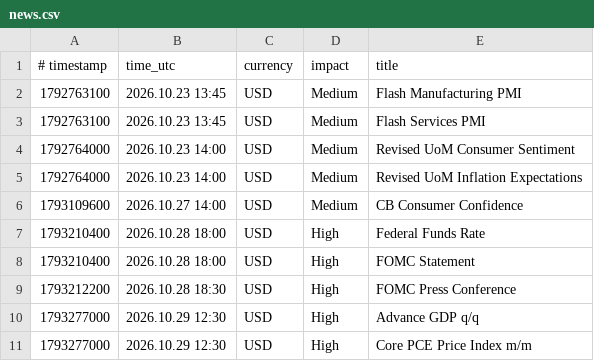
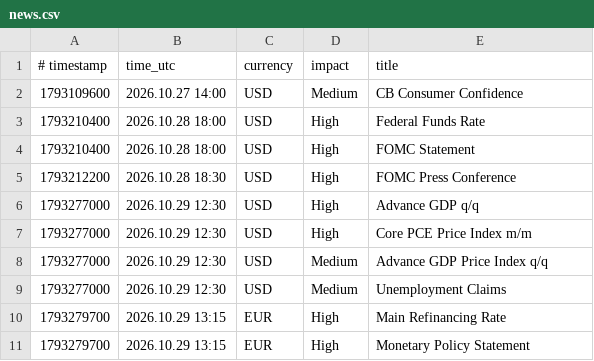
Before and after one commit to exor766/gc-news, a CSV file: news.csv, drawn as a sheet; only a part is shown; the shorter side is filled out with more unchanged rows.

```diff
--- a/news.csv
+++ b/news.csv
@@ -1,6 +1,2 @@
 # timestamp;time_utc;currency;impact;title
-1792763100;2026.10.23 13:45;USD;Medium;Flash Manufacturing PMI
-1792763100;2026.10.23 13:45;USD;Medium;Flash Services PMI
-1792764000;2026.10.23 14:00;USD;Medium;Revised UoM Consumer Sentiment
-1792764000;2026.10.23 14:00;USD;Medium;Revised UoM Inflation Expectations
 1793109600;2026.10.27 14:00;USD;Medium;CB Consumer Confidence
```
Also changed, not shown: 2 other files.
